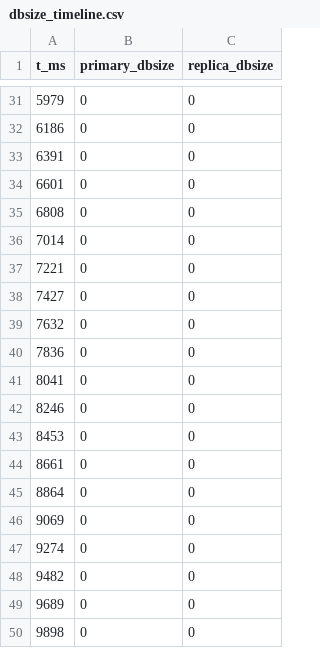
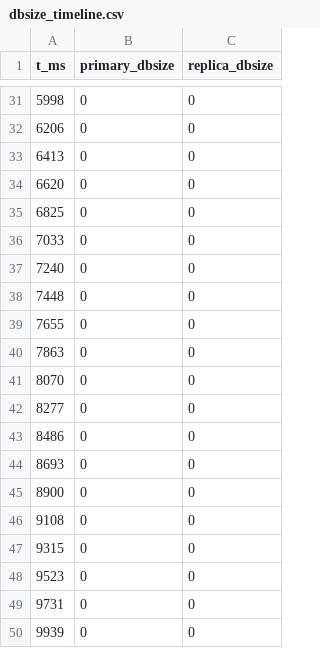
Before and after one commit to akisonlyforu/akisonlyforu.github.io, a CSV file: benchmarks/redis-replica-expiry/results/dbsize_timeline.csv, drawn as a sheet; only a part is shown, gaps mark what is left out; the diff covers the shown part only.

```diff
--- a/benchmarks/redis-replica-expiry/results/dbsize_timeline.csv
+++ b/benchmarks/redis-replica-expiry/results/dbsize_timeline.csv
@@ -31,20 +31,20 @@ t_ms,primary_dbsize,replica_dbsize
-5979,0,0
-6186,0,0
-6391,0,0
-6601,0,0
-6808,0,0
-7014,0,0
-7221,0,0
-7427,0,0
-7632,0,0
-7836,0,0
-8041,0,0
-8246,0,0
-8453,0,0
-8661,0,0
-8864,0,0
-9069,0,0
-9274,0,0
-9482,0,0
-9689,0,0
-9898,0,0
+5998,0,0
+6206,0,0
+6413,0,0
+6620,0,0
+6825,0,0
+7033,0,0
+7240,0,0
+7448,0,0
+7655,0,0
+7863,0,0
+8070,0,0
+8277,0,0
+8486,0,0
+8693,0,0
+8900,0,0
+9108,0,0
+9315,0,0
+9523,0,0
+9731,0,0
+9939,0,0
```
Also changed, not shown: 1 added row, 1 removed row and 24 edited cells elsewhere in this file, 8 other files.
